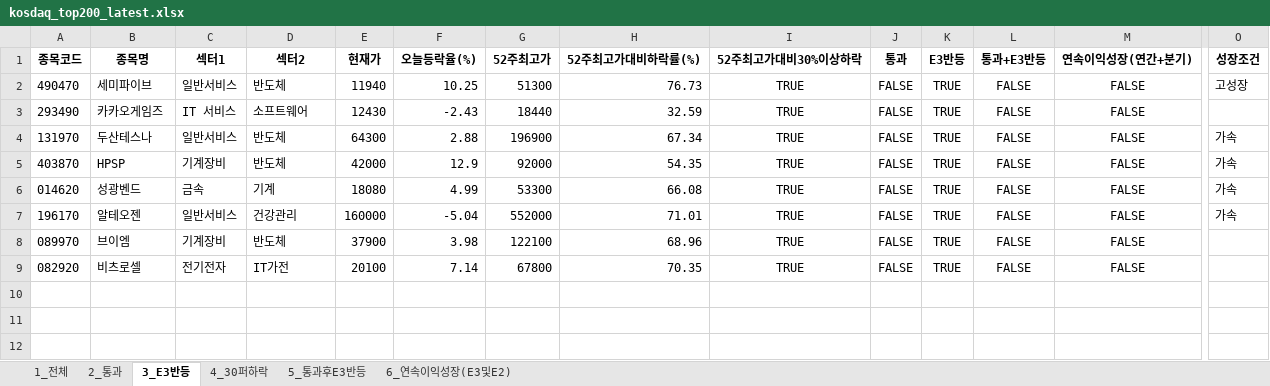
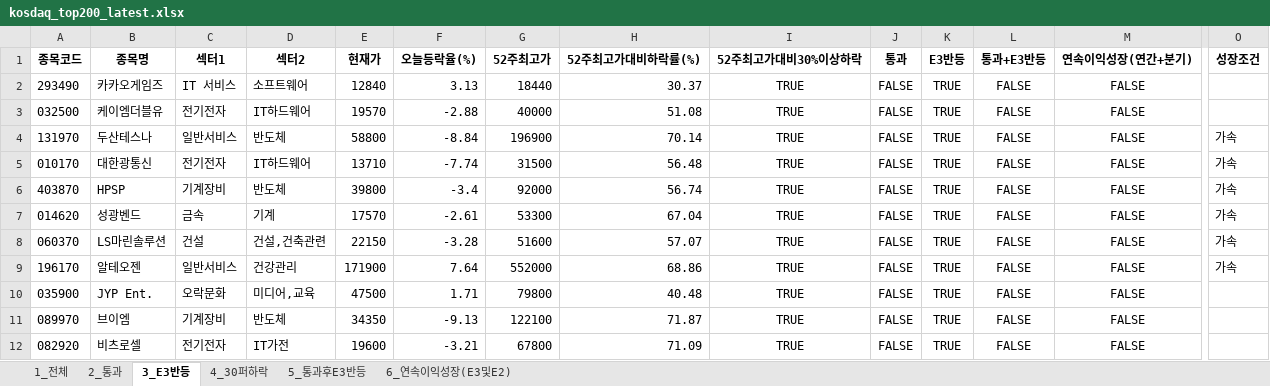
Before and after one commit to rotaerc/Stock-Screener, an Excel workbook: kosdaq_top200_latest.xlsx, sheet 3_E3반등, drawn as a sheet; only a part is shown, gaps mark what is left out; values as stored, in another font and other column widths than the file's, no borders; removed rows and columns are numbered as before the commit, all else as after; rows hold the shown columns only; the diff names each change by its address in the sheet, - before the commit and + after, or states it on an @@ line.

```diff
--- a/kosdaq_top200_latest.xlsx (sheet 3_E3반등)
+++ b/kosdaq_top200_latest.xlsx (sheet 3_E3반등)
-row 2: 490470 | 세미파이브 | 일반서비스 | 반도체 | 11940 | 10.25 | 51300 | 76.73 | TRUE | FALSE | TRUE | FALSE | FALSE | 고성장
-E2 (현재가): 12430
+E2 (현재가): 12840
-F2 (오늘등락율(%)): -2.43
+F2 (오늘등락율(%)): 3.13
-H2 (52주최고가대비하락률(%)): 32.59
+H2 (52주최고가대비하락률(%)): 30.37
+row 3: 032500 | 케이엠더블유 | 전기전자 | IT하드웨어 | 19570 | -2.88 | 40000 | 51.08 | TRUE | FALSE | TRUE | FALSE | FALSE
-E4 (현재가): 64300
+E4 (현재가): 58800
-F4 (오늘등락율(%)): 2.88
+F4 (오늘등락율(%)): -8.84
-H4 (52주최고가대비하락률(%)): 67.34
+H4 (52주최고가대비하락률(%)): 70.14
+row 5: 010170 | 대한광통신 | 전기전자 | IT하드웨어 | 13710 | -7.74 | 31500 | 56.48 | TRUE | FALSE | TRUE | FALSE | FALSE | 가속
-E6 (현재가): 42000
+E6 (현재가): 39800
-F6 (오늘등락율(%)): 12.9
+F6 (오늘등락율(%)): -3.4
-H6 (52주최고가대비하락률(%)): 54.35
+H6 (52주최고가대비하락률(%)): 56.74
-E7 (현재가): 18080
+E7 (현재가): 17570
-F7 (오늘등락율(%)): 4.99
+F7 (오늘등락율(%)): -2.61
-H7 (52주최고가대비하락률(%)): 66.08
+H7 (52주최고가대비하락률(%)): 67.04
+row 8: 060370 | LS마린솔루션 | 건설 | 건설,건축관련 | 22150 | -3.28 | 51600 | 57.07 | TRUE | FALSE | TRUE | FALSE | FALSE | 가속
-E9 (현재가): 160000
+E9 (현재가): 171900
-F9 (오늘등락율(%)): -5.04
+F9 (오늘등락율(%)): 7.64
-H9 (52주최고가대비하락률(%)): 71.01
+H9 (52주최고가대비하락률(%)): 68.86
+row 10: 035900 | JYP Ent. | 오락문화 | 미디어,교육 | 47500 | 1.71 | 79800 | 40.48 | TRUE | FALSE | TRUE | FALSE | FALSE
-E11 (현재가): 37900
+E11 (현재가): 34350
-F11 (오늘등락율(%)): 3.98
+F11 (오늘등락율(%)): -9.13
-H11 (52주최고가대비하락률(%)): 68.96
+H11 (52주최고가대비하락률(%)): 71.87
-E12 (현재가): 20100
+E12 (현재가): 19600
-F12 (오늘등락율(%)): 7.14
+F12 (오늘등락율(%)): -3.21
-H12 (52주최고가대비하락률(%)): 70.35
+H12 (52주최고가대비하락률(%)): 71.09
```
Also changed, not shown: sheet 1_전체, sheet 4_30퍼하락, sheet 2_통과, sheet 6_연속이익성장(E3및E2), sheet 5_통과후E3반등, hidden cells, kospi_top200_latest.xlsx, 1 other file.
